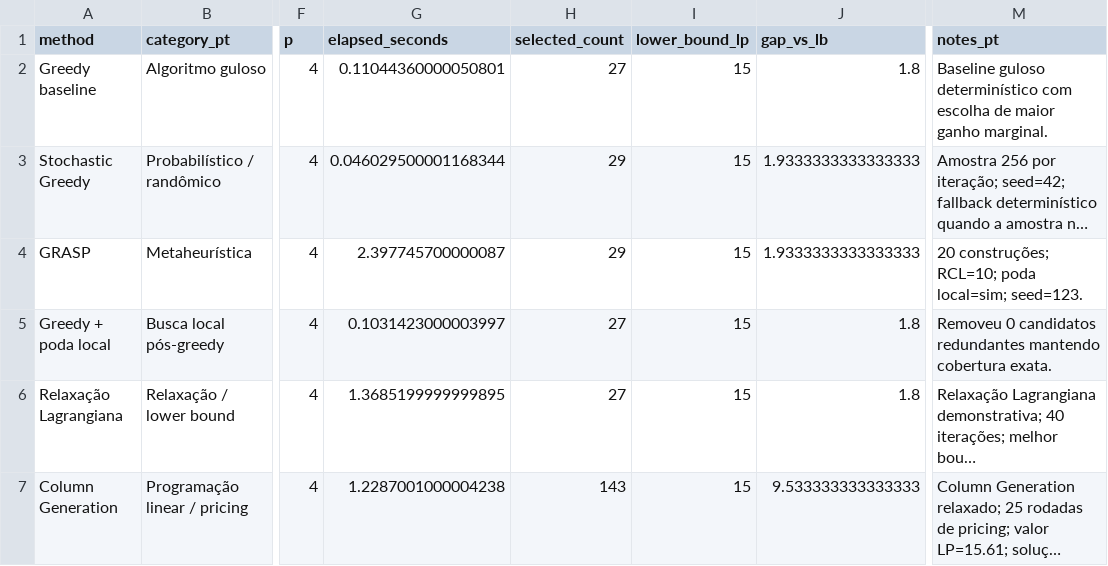
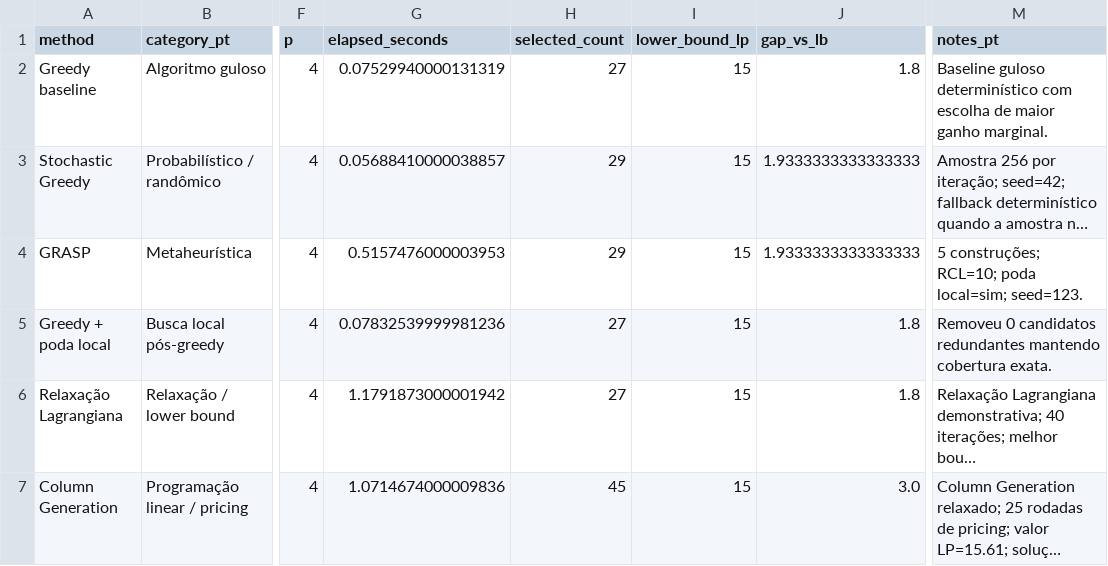
Before and after one commit to cyberfika/SCP_RA03, a CSV file: results/experiments/benchmark_small_all.csv, drawn as a sheet; only a part is shown, gaps mark what is left out; long unchanged cells end in …; the diff names each change by its address in the sheet, - before the commit and + after, or states it on an @@ line.

Commit message:
Update small preset benchmark results across solvers with optimized parameters and runtime improvements

```diff
--- a/results/experiments/benchmark_small_all.csv
+++ b/results/experiments/benchmark_small_all.csv
-G2 (elapsed_seconds): 0.11044360000050801
+G2 (elapsed_seconds): 0.07529940000131319
-G3 (elapsed_seconds): 0.046029500001168344
+G3 (elapsed_seconds): 0.05688410000038857
-G4 (elapsed_seconds): 2.397745700000087
+G4 (elapsed_seconds): 0.5157476000003953
-M4 (notes_pt): 20 construções; RCL=10;…
+M4 (notes_pt): 5 construções; RCL=10;…
-G5 (elapsed_seconds): 0.1031423000003997
+G5 (elapsed_seconds): 0.07832539999981236
-G6 (elapsed_seconds): 1.3685199999999895
+G6 (elapsed_seconds): 1.1791873000001942
-G7 (elapsed_seconds): 1.2287001000004238
+G7 (elapsed_seconds): 1.0714674000009836
-H7 (selected_count): 143
+H7 (selected_count): 45
-J7 (gap_vs_lb): 9.533333333333333
+J7 (gap_vs_lb): 3.0
```
Also changed, not shown: 3 other files.
